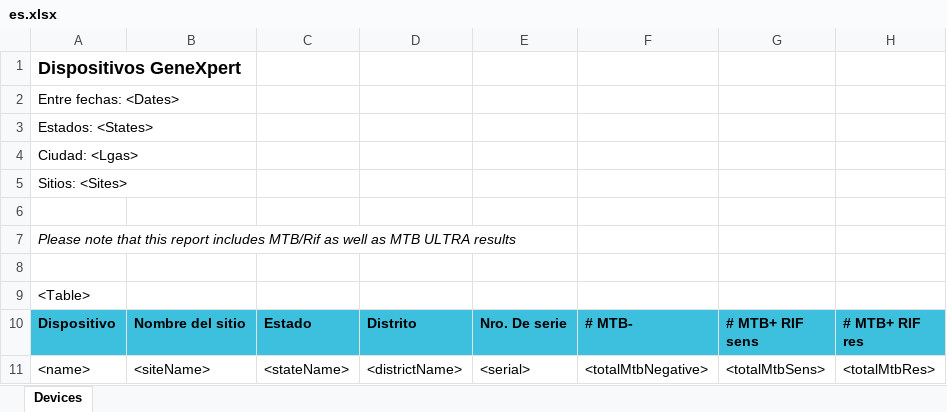
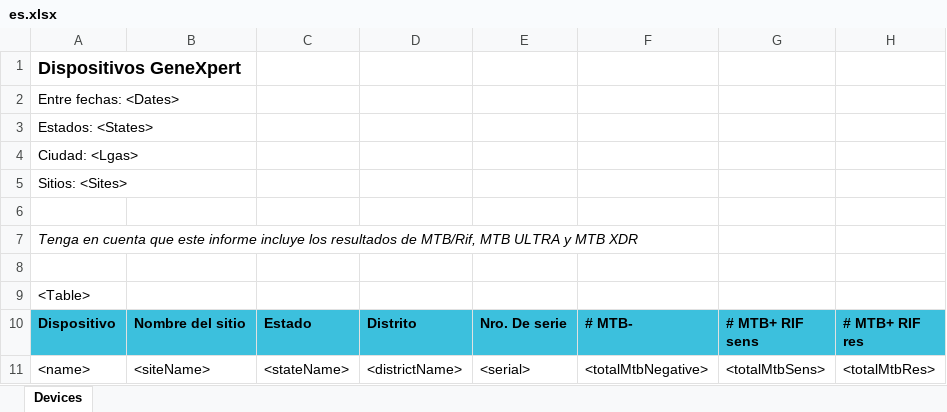
Before and after one commit to RahatSaqib/aspect, an Excel workbook: api/templates/device_report/es.xlsx, sheet Devices, drawn as a sheet; only a part is shown; values as stored, in another font and other column widths than the file's, no borders; the diff names each change by its address in the sheet, - before the commit and + after, or states it on an @@ line.

```diff
--- a/api/templates/device_report/es.xlsx (sheet Devices)
+++ b/api/templates/device_report/es.xlsx (sheet Devices)
-A7: Please note that this report includes MTB/Rif as well as MTB ULTRA results
+A7: Tenga en cuenta que este informe incluye los resultados de MTB/Rif, MTB ULTRA y MTB XDR
```
Also changed, not shown: api/templates/device_report/en.xlsx, api/templates/device_report/uk.xlsx, 1 other file.
